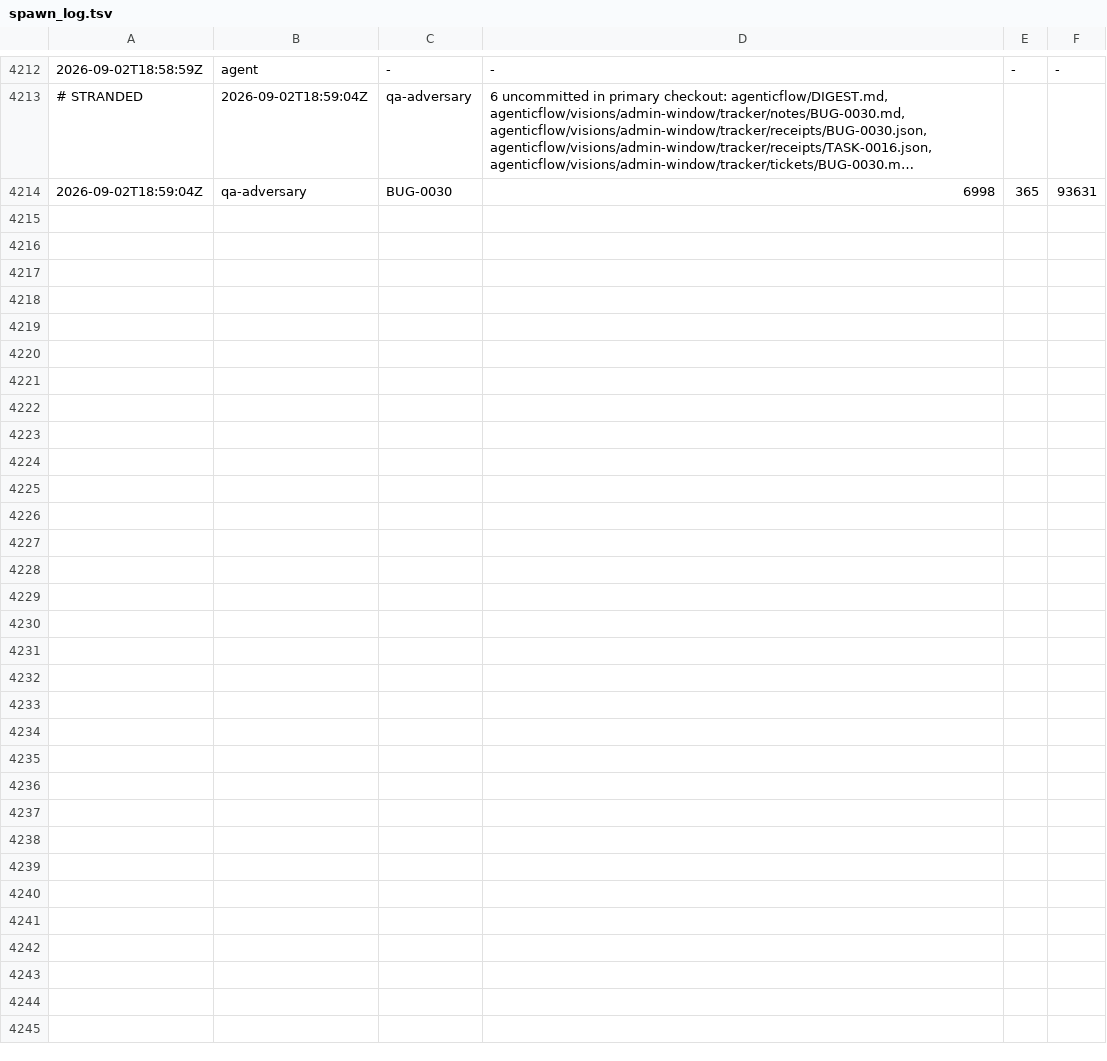
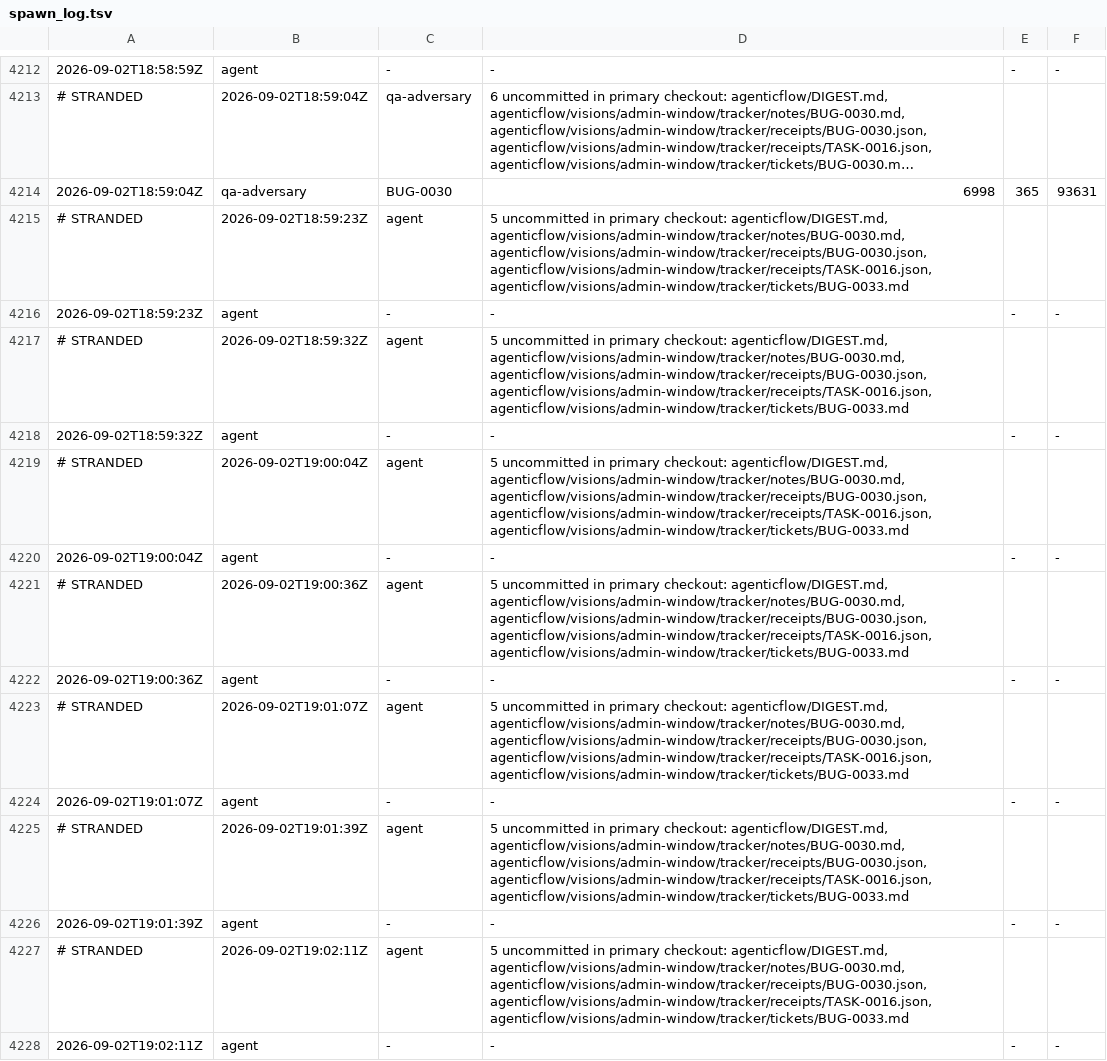
Before and after one commit to kblabsths/KPop-Social-Admin, a TSV file: agenticflow/tracker/spawn_log.tsv, drawn as a sheet; only a part is shown, gaps mark what is left out; long unchanged cells end in …; the diff covers the shown part only.

```diff
--- a/agenticflow/tracker/spawn_log.tsv
+++ b/agenticflow/tracker/spawn_log.tsv
@@ -4214 +4214,15 @@
 2026-09-02T18:59:04Z	qa-adversary	BUG-0030	6998	365	93631
+# STRANDED	2026-09-02T18:59:23Z	agent	5 uncommitted in primary checkout: agenticflow/DIGEST.md, agenticflow/visions/admin-window/tracker/notes/BUG-0030.md, agenticflow/visions/admin-window/tracker/receipts/BUG-0030.json, agenticflow/visions/admin-window/tracker/receipts/TASK-0016.json, agenticflow/visions/admin-window/tracker/tickets/BUG-0033.md
+2026-09-02T18:59:23Z	agent	-	-	-	-
+# STRANDED	2026-09-02T18:59:32Z	agent	5 uncommitted in primary checkout: agenticflow/DIGEST.md, agenticflow/visions/admin-window/tracker/notes/BUG-0030.md, agenticflow/visions/admin-window/tracker/receipts/BUG-0030.json, agenticflow/visions/admin-window/tracker/receipts/TASK-0016.json, agenticflow/visions/admin-window/tracker/tickets/BUG-0033.md
+2026-09-02T18:59:32Z	agent	-	-	-	-
+# STRANDED	2026-09-02T19:00:04Z	agent	5 uncommitted in primary checkout: agenticflow/DIGEST.md, agenticflow/visions/admin-window/tracker/notes/BUG-0030.md, agenticflow/visions/admin-window/tracker/receipts/BUG-0030.json, agenticflow/visions/admin-window/tracker/receipts/TASK-0016.json, agenticflow/visions/admin-window/tracker/tickets/BUG-0033.md
+2026-09-02T19:00:04Z	agent	-	-	-	-
+# STRANDED	2026-09-02T19:00:36Z	agent	5 uncommitted in primary checkout: agenticflow/DIGEST.md, agenticflow/visions/admin-window/tracker/notes/BUG-0030.md, agenticflow/visions/admin-window/tracker/receipts/BUG-0030.json, agenticflow/visions/admin-window/tracker/receipts/TASK-0016.json, agenticflow/visions/admin-window/tracker/tickets/BUG-0033.md
+2026-09-02T19:00:36Z	agent	-	-	-	-
+# STRANDED	2026-09-02T19:01:07Z	agent	5 uncommitted in primary checkout: agenticflow/DIGEST.md, agenticflow/visions/admin-window/tracker/notes/BUG-0030.md, agenticflow/visions/admin-window/tracker/receipts/BUG-0030.json, agenticflow/visions/admin-window/tracker/receipts/TASK-0016.json, agenticflow/visions/admin-window/tracker/tickets/BUG-0033.md
+2026-09-02T19:01:07Z	agent	-	-	-	-
+# STRANDED	2026-09-02T19:01:39Z	agent	5 uncommitted in primary checkout: agenticflow/DIGEST.md, agenticflow/visions/admin-window/tracker/notes/BUG-0030.md, agenticflow/visions/admin-window/tracker/receipts/BUG-0030.json, agenticflow/visions/admin-window/tracker/receipts/TASK-0016.json, agenticflow/visions/admin-window/tracker/tickets/BUG-0033.md
+2026-09-02T19:01:39Z	agent	-	-	-	-
+# STRANDED	2026-09-02T19:02:11Z	agent	5 uncommitted in primary checkout: agenticflow/DIGEST.md, agenticflow/visions/admin-window/tracker/notes/BUG-0030.md, agenticflow/visions/admin-window/tracker/receipts/BUG-0030.json, agenticflow/visions/admin-window/tracker/receipts/TASK-0016.json, agenticflow/visions/admin-window/tracker/tickets/BUG-0033.md
+2026-09-02T19:02:11Z	agent	-	-	-	-
```
Also changed, not shown: 14 added rows elsewhere in this file, agenticflow/tracker/gate_fires.tsv, 2 other files.
